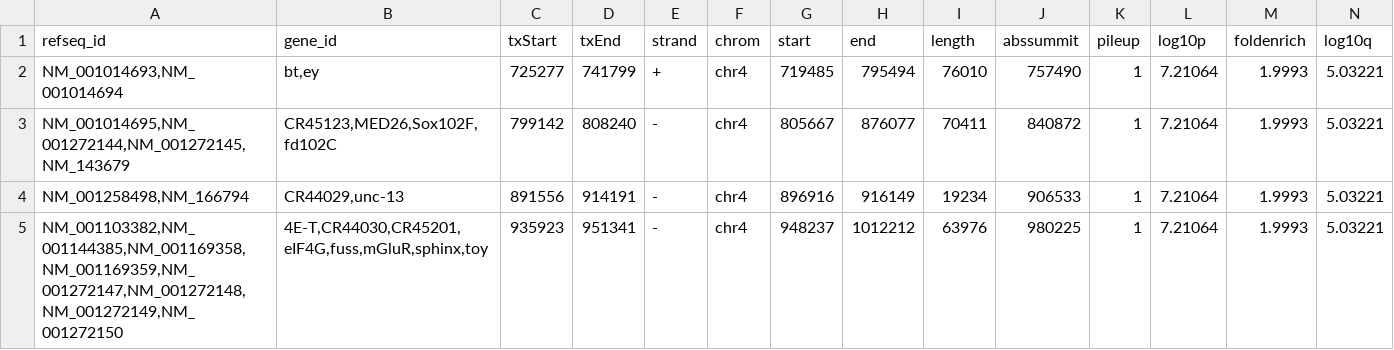
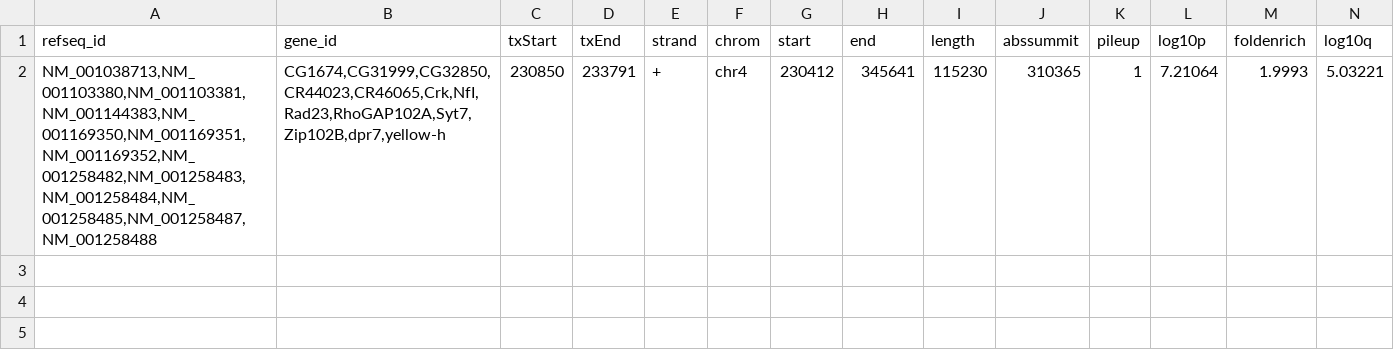
Before and after one commit to Barski-lab/workflows_test, a TSV file: dm3_chr4/generated_inputs/iaintersect/custom_control_macs_peaks_iaintersect.tsv, drawn as a sheet; only a part is shown; removed rows and columns are numbered as before the commit, all else as after; rows hold the shown columns only; the diff names each change by its address in the sheet, - before the commit and + after, or states it on an @@ line.

Commit message:
Updated input data for makegff with control

```diff
--- a/dm3_chr4/generated_inputs/iaintersect/custom_control_macs_peaks_iaintersect.tsv
+++ b/dm3_chr4/generated_inputs/iaintersect/custom_control_macs_peaks_iaintersect.tsv
-row 2: NM_001014693,NM_001014694 | bt,ey | 725277 | 741799 | + | chr4 | 719485 | 795494 | 76010 | 757490 | 1 | 7.21064 | 1.9993 | 5.03221
-row 3: NM_001014695,NM_001272144,NM_001272145,NM_143679 | CR45123,MED26,Sox102F,fd102C | 799142 | 808240 | - | chr4 | 805667 | 876077 | 70411 | 840872 | 1 | 7.21064 | 1.9993 | 5.03221
-row 4: NM_001258498,NM_166794 | CR44029,unc-13 | 891556 | 914191 | - | chr4 | 896916 | 916149 | 19234 | 906533 | 1 | 7.21064 | 1.9993 | 5.03221
-row 5: NM_001103382,NM_001144385,NM_001169358,NM_001169359,NM_001272147,NM_001272148,NM_001272149,NM_001272150 | 4E-T,CR44030,CR45201,eIF4G,fuss,mGluR,sphinx,toy | 935923 | 951341 | - | chr4 | 948237 | 1012212 | 63976 | 980225 | 1 | 7.21064 | 1.9993 | 5.03221
+row 2: NM_001038713,NM_001103380,NM_001103381,NM_001144383,NM_001169350,NM_001169351,NM_001169352,NM_001258482,NM_001258483,NM_001258484,NM_001258485,NM_001258487,NM_001258488 | CG1674,CG31999,CG32850,CR44023,CR46065,Crk,NfI,Rad23,RhoGAP102A,Syt7,Zip102B,dpr7,yellow-h | 230850 | 233791 | + | chr4 | 230412 | 345641 | 115230 | 310365 | 1 | 7.21064 | 1.9993 | 5.03221
```
